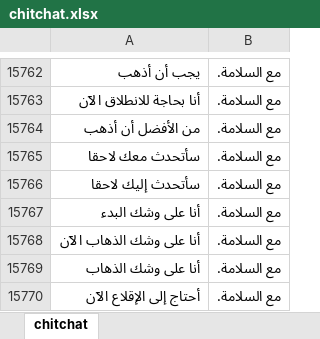
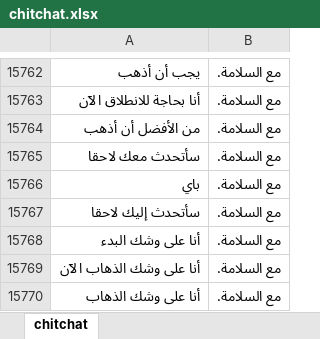
Before and after one commit to AtmehEsraa/ChitChatArabic-English, an Excel workbook: chitchat.xlsx, sheet chitchat, drawn as a sheet; only a part is shown, gaps mark what is left out; the shorter side is filled out with more unchanged rows; values as stored, in another font and other column widths than the file's, no borders; the diff covers the shown part only; the diff names each change by its address in the sheet, - before the commit and + after, or states it on an @@ line.

```diff
--- a/chitchat.xlsx (sheet chitchat)
+++ b/chitchat.xlsx (sheet chitchat)
+row 15766: باي | مع السلامة.
```
Also changed, not shown: 260 added rows elsewhere in this sheet.
